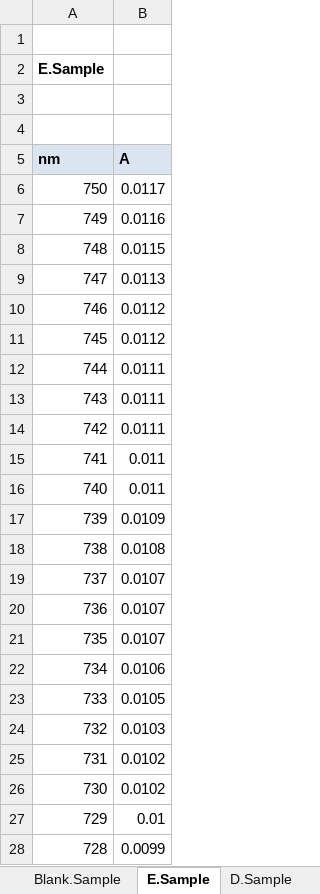
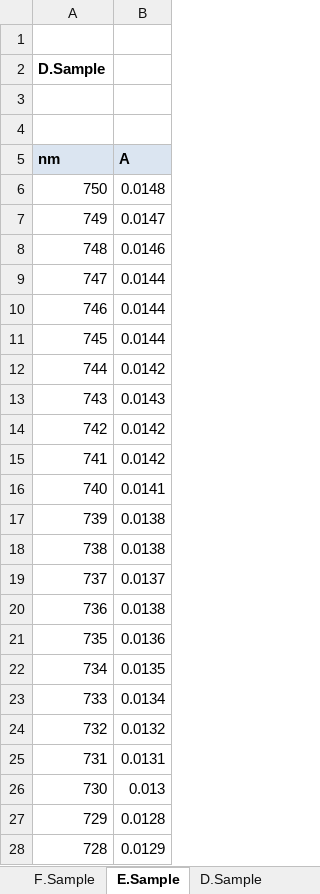
Before and after one commit to USEPA-clone/compeco, an Excel workbook: inst/extdata/ext_chla_2021_theirs_spec.xlsx, sheet E.Sample, drawn as a sheet; only a part is shown; values as stored, in another font and other column widths than the file's, no borders; the diff covers the shown part only; the diff names each change by its address in the sheet, - before the commit and + after, or states it on an @@ line.

```diff
--- a/inst/extdata/ext_chla_2021_theirs_spec.xlsx (sheet E.Sample)
+++ b/inst/extdata/ext_chla_2021_theirs_spec.xlsx (sheet E.Sample)
-A2 (nm): E.Sample
+A2 (nm): D.Sample
-B6 (A): 0.0117
+B6 (A): 0.0148
-B7 (A): 0.0116
+B7 (A): 0.0147
-B8 (A): 0.0115
+B8 (A): 0.0146
-B9 (A): 0.0113
+B9 (A): 0.0144
-B10:B11 (A): 0.0112
+B10:B11 (A): 0.0144
-B12 (A): 0.0111
+B12 (A): 0.0142
-B13 (A): 0.0111
+B13 (A): 0.0143
-B14 (A): 0.0111
+B14 (A): 0.0142
-B15 (A): 0.011
+B15 (A): 0.0142
-B16 (A): 0.011
+B16 (A): 0.0141
-B17 (A): 0.0109
+B17 (A): 0.0138
-B18 (A): 0.0108
+B18 (A): 0.0138
-B19 (A): 0.0107
+B19 (A): 0.0137
-B20 (A): 0.0107
+B20 (A): 0.0138
-B21 (A): 0.0107
+B21 (A): 0.0136
-B22 (A): 0.0106
+B22 (A): 0.0135
-B23 (A): 0.0105
+B23 (A): 0.0134
-B24 (A): 0.0103
+B24 (A): 0.0132
-B25 (A): 0.0102
+B25 (A): 0.0131
-B26 (A): 0.0102
+B26 (A): 0.013
-B27 (A): 0.01
+B27 (A): 0.0128
-B28 (A): 0.0099
+B28 (A): 0.0129
```
Also changed, not shown: 128 edited cells elsewhere in this sheet, sheet C.Sample, sheet A.Sample, sheet F.Sample, sheet D.Sample, sheet B.Sample, other sheet tabs, 3 other files.
